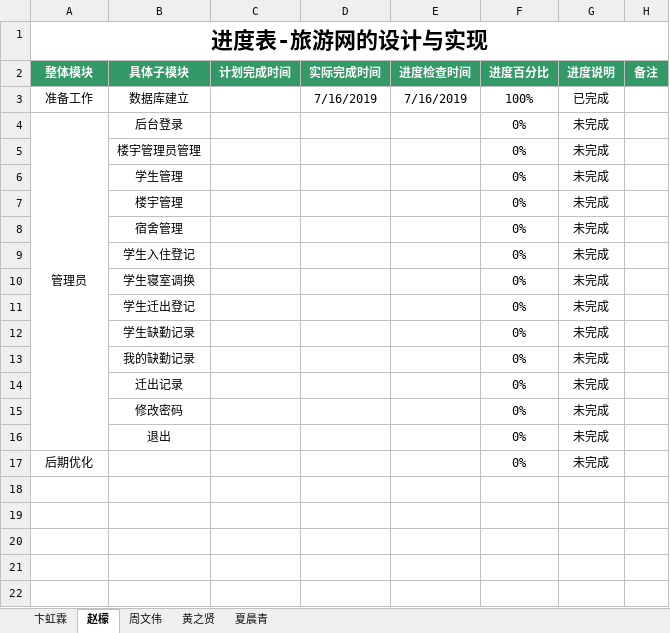
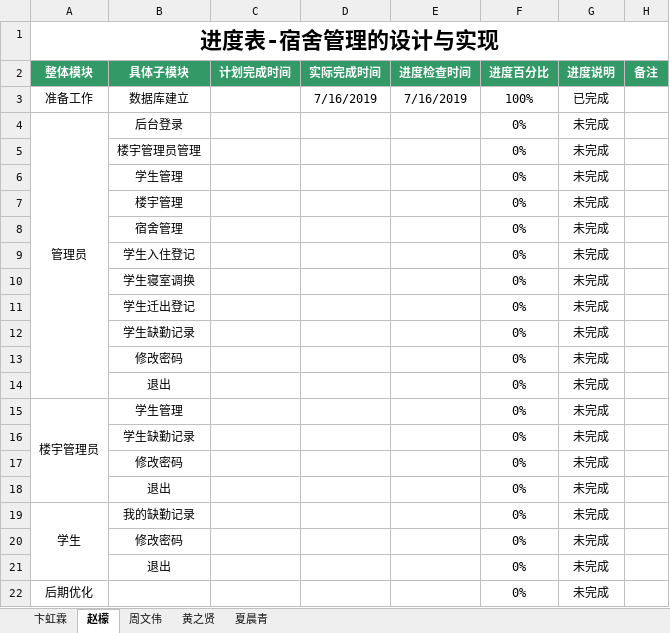
Before and after one commit to dormitory-bhl/dormitory, an Excel workbook: 宿舍管理-卞虹霖.xlsx, sheet 赵檬, drawn as a sheet; values as stored, in another font and other column widths than the file's, no borders; removed rows and columns are numbered as before the commit, all else as after; the diff names each change by its address in the sheet, - before the commit and + after, or states it on an @@ line.

```diff
--- a/宿舍管理-卞虹霖.xlsx (sheet 赵檬)
+++ b/宿舍管理-卞虹霖.xlsx (sheet 赵檬)
-A1 (整体模块): 进度表-旅游网的设计与实现
+A1 (整体模块): 进度表-宿舍管理的设计与实现
-A4:A16 merged
+A4:A14 merged
+row 13:  | 修改密码 |  |  |  | 0% | 未完成
+row 14:  | 退出 |  |  |  | 0% | 未完成
+row 15: 楼宇管理员 | 学生管理 |  |  |  | 0% | 未完成
-B16 (具体子模块): 我的缺勤记录
+B16 (具体子模块): 学生缺勤记录
+row 17:  | 修改密码 |  |  |  | 0% | 未完成
-B18 (具体子模块): 迁出记录
+B18 (具体子模块): 退出
+row 19: 学生 | 我的缺勤记录 |  |  |  | 0% | 未完成
```
Also changed, not shown: sheet 黄之贤, sheet 周文伟, sheet 卞虹霖, sheet 夏晨青.
